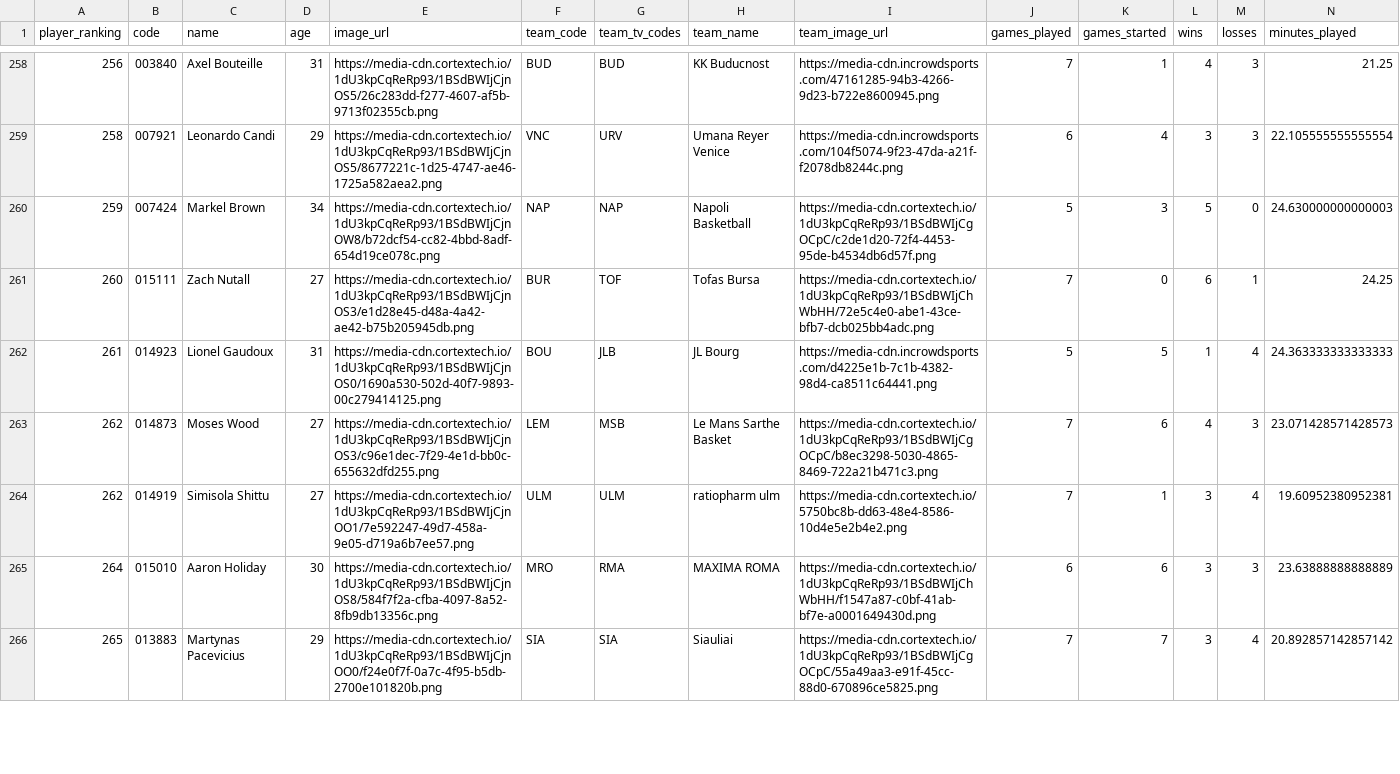
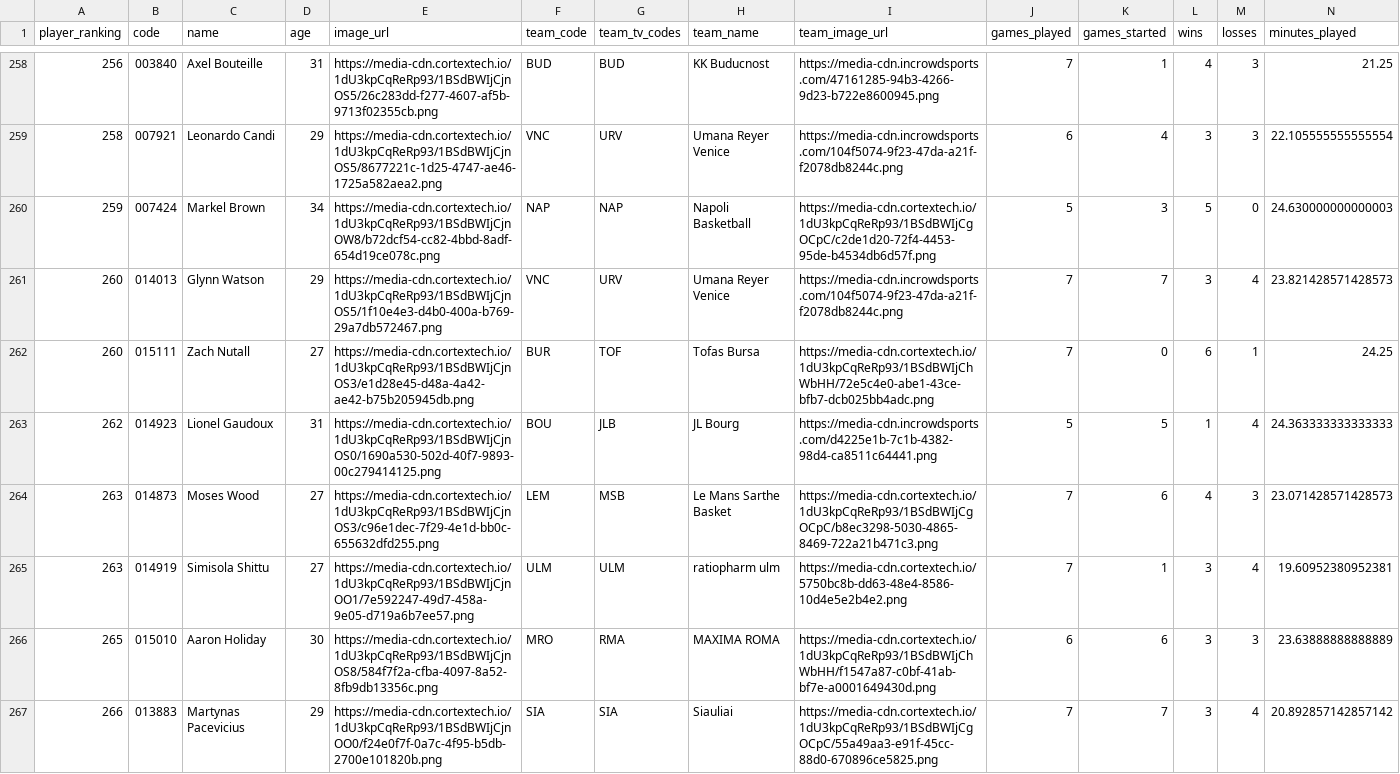
Before and after one commit to IvoVillanueva/EUROLIGAS, a CSV file: data/eurocup_player_stats_misc_2026-27.csv, drawn as a sheet; only a part is shown, gaps mark what is left out; addresses are those after the commit; rows hold the shown columns only; the diff covers the shown part only; the diff names each change by its address in the sheet, - before the commit and + after, or states it on an @@ line.

```diff
--- a/data/eurocup_player_stats_misc_2026-27.csv
+++ b/data/eurocup_player_stats_misc_2026-27.csv
+row 261: 260 | 014013 | Glynn Watson | 29 | https://media-cdn.cortextech.io/1dU3kpCqReRp93/1BSdBWIjCjnOS5/1f10e4e3-d4b0-400a-b769-29a7db572467.png | VNC | URV | Umana Reyer Venice | https://media-cdn.incrowdsports.com/104f5074-9f23-47da-a21f-f2078db8244c.png | 7 | 7 | 3 | 4 | 23.821428571428573
-A263 (player_ranking): 261
+A263 (player_ranking): 262
-A264:A265 (player_ranking): 262
+A264:A265 (player_ranking): 263
-A266 (player_ranking): 264
+A266 (player_ranking): 265
-A267 (player_ranking): 265
+A267 (player_ranking): 266
```
Also changed, not shown: 1 removed row and 19 edited cells elsewhere in this file, data/eurocup_player_stats_advanced_2026-27.csv, data/eurocup_player_stats_scoring_2026-27.csv, 4 other files.
